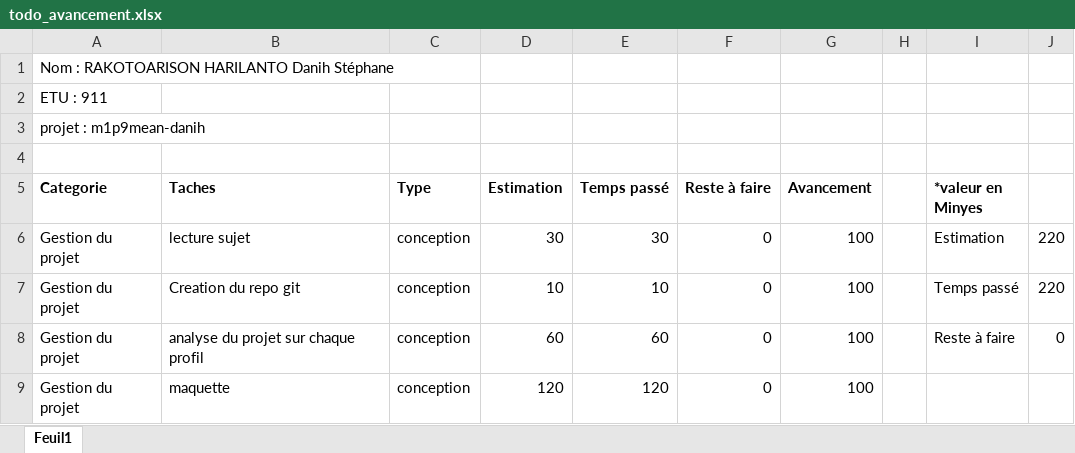
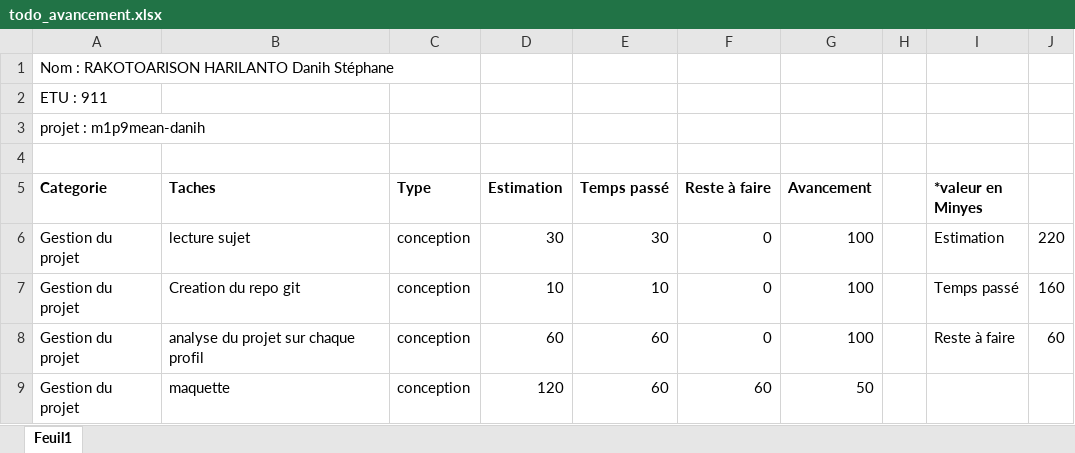
Before and after one commit to DanihStephane/m1p9mean-danih, an Excel workbook: todo_avancement.xlsx, sheet Feuil1, drawn as a sheet; values as stored, in another font and other column widths than the file's, no borders; the diff names each change by its address in the sheet, - before the commit and + after, or states it on an @@ line.

Commit message:
update todo

```diff
--- a/todo_avancement.xlsx (sheet Feuil1)
+++ b/todo_avancement.xlsx (sheet Feuil1)
-J7: 220
+J7: 160
-J8: 0
+J8: 60
-E9 (Temps passé): 120
+E9 (Temps passé): 60
-F9 (Reste à faire): 0
+F9 (Reste à faire): 60
-G9 (Avancement): 100
+G9 (Avancement): 50
```
